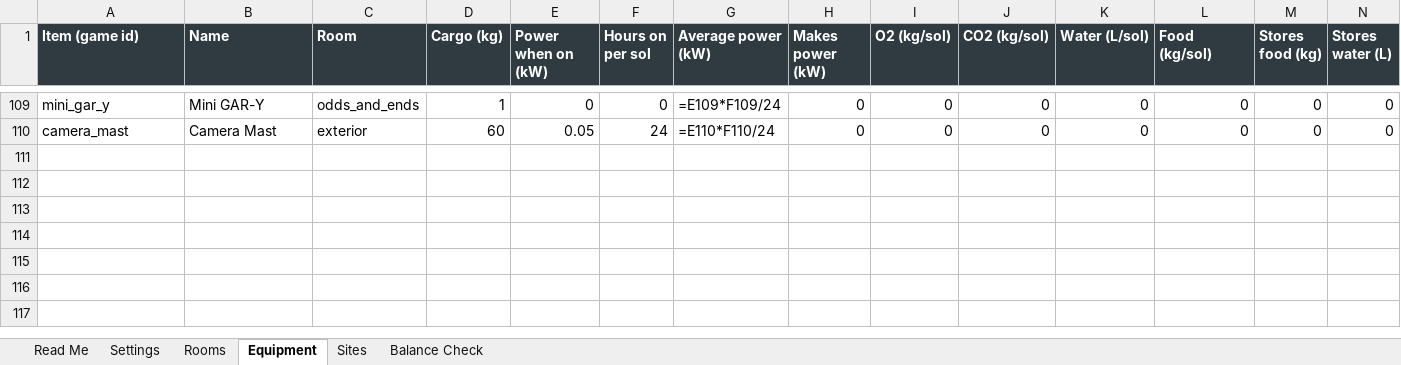
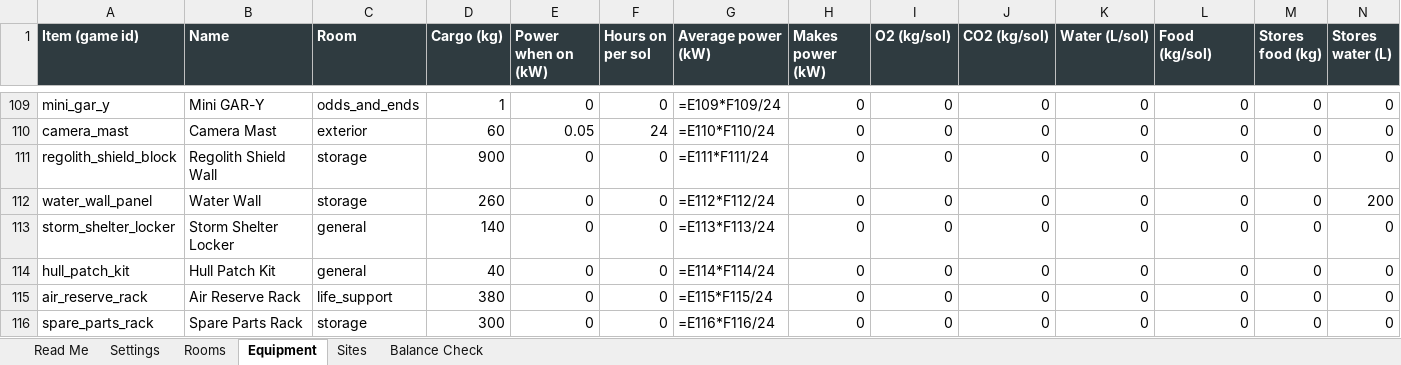
Before and after one commit to sedge87/marshab, an Excel workbook: docs/MarsHabitat_Balance.xlsx, sheet Equipment, drawn as a sheet; only a part is shown, gaps mark what is left out; values as stored, in another font and other column widths than the file's, no borders; formulas without a stored value are shown as written; rows hold the shown columns only; the diff names each change by its address in the sheet, - before the commit and + after, or states it on an @@ line.

```diff
--- a/docs/MarsHabitat_Balance.xlsx (sheet Equipment)
+++ b/docs/MarsHabitat_Balance.xlsx (sheet Equipment)
+row 111: regolith_shield_block | Regolith Shield Wall | storage | 900 | 0 | 0 | =E111*F111/24 | 0 | 0 | 0 | 0 | 0 | 0 | 0
+row 112: water_wall_panel | Water Wall | storage | 260 | 0 | 0 | =E112*F112/24 | 0 | 0 | 0 | 0 | 0 | 0 | 200
+row 113: storm_shelter_locker | Storm Shelter Locker | general | 140 | 0 | 0 | =E113*F113/24 | 0 | 0 | 0 | 0 | 0 | 0 | 0
+row 114: hull_patch_kit | Hull Patch Kit | general | 40 | 0 | 0 | =E114*F114/24 | 0 | 0 | 0 | 0 | 0 | 0 | 0
+row 115: air_reserve_rack | Air Reserve Rack | life_support | 380 | 0 | 0 | =E115*F115/24 | 0 | 0 | 0 | 0 | 0 | 0 | 0
+row 116: spare_parts_rack | Spare Parts Rack | storage | 300 | 0 | 0 | =E116*F116/24 | 0 | 0 | 0 | 0 | 0 | 0 | 0
```
Also changed, not shown: 38 other files.
